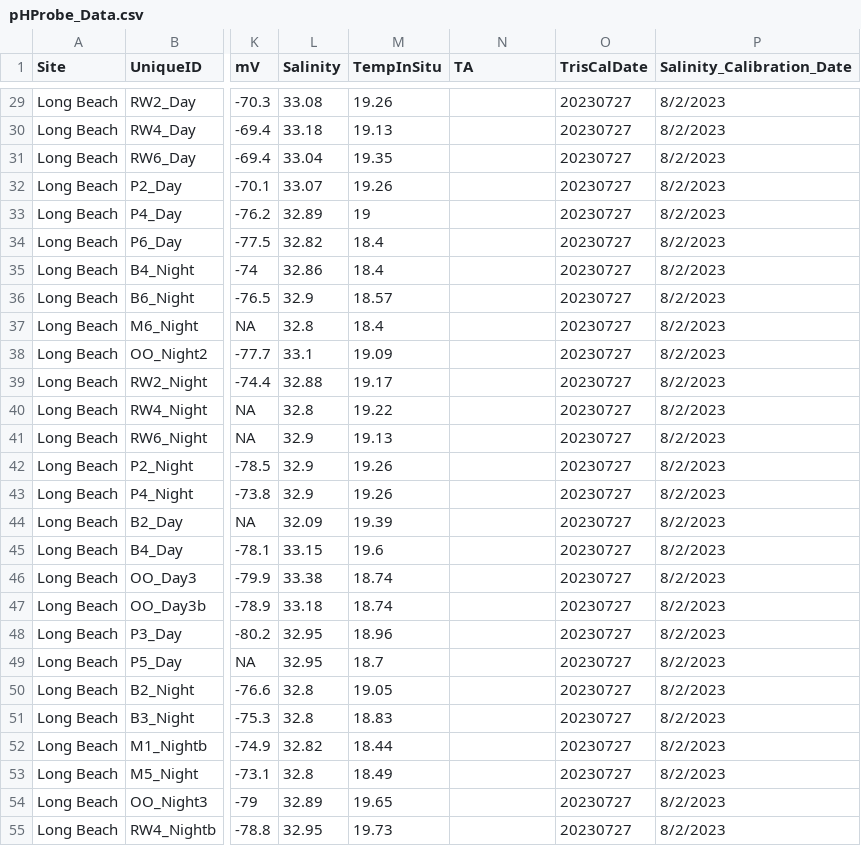
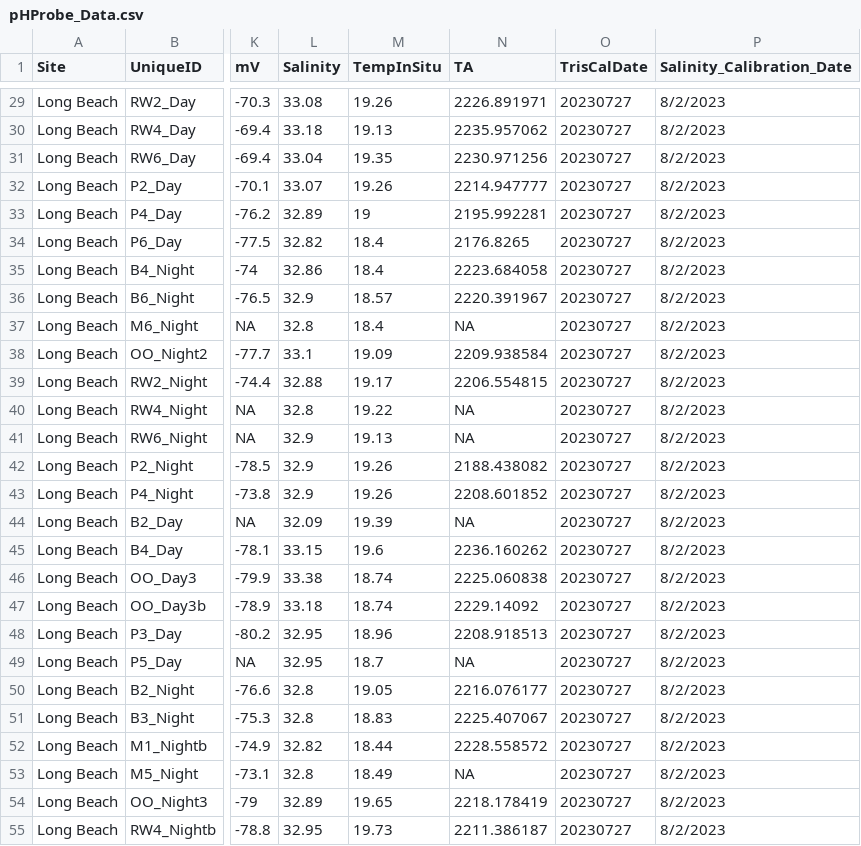
Before and after one commit to njsilbiger/SantaCruz_EcoFun, a CSV file: Data/Biogeochemistry/pHProbe_Data.csv, drawn as a sheet; only a part is shown, gaps mark what is left out; the diff covers the shown part only; the diff names each change by its address in the sheet, - before the commit and + after, or states it on an @@ line.

```diff
--- a/Data/Biogeochemistry/pHProbe_Data.csv
+++ b/Data/Biogeochemistry/pHProbe_Data.csv
-N29 (TA): (empty)
+N29 (TA): 2226.891971
-N30 (TA): (empty)
+N30 (TA): 2235.957062
-N31 (TA): (empty)
+N31 (TA): 2230.971256
-N32 (TA): (empty)
+N32 (TA): 2214.947777
-N33 (TA): (empty)
+N33 (TA): 2195.992281
-N34 (TA): (empty)
+N34 (TA): 2176.8265
-N35 (TA): (empty)
+N35 (TA): 2223.684058
-N36 (TA): (empty)
+N36 (TA): 2220.391967
-N37 (TA): (empty)
+N37 (TA): NA
-N38 (TA): (empty)
+N38 (TA): 2209.938584
-N39 (TA): (empty)
+N39 (TA): 2206.554815
-N40:N41 (TA): (empty)
+N40:N41 (TA): NA
-N42 (TA): (empty)
+N42 (TA): 2188.438082
-N43 (TA): (empty)
+N43 (TA): 2208.601852
-N44 (TA): (empty)
+N44 (TA): NA
-N45 (TA): (empty)
+N45 (TA): 2236.160262
-N46 (TA): (empty)
+N46 (TA): 2225.060838
-N47 (TA): (empty)
+N47 (TA): 2229.14092
-N48 (TA): (empty)
+N48 (TA): 2208.918513
-N49 (TA): (empty)
+N49 (TA): NA
-N50 (TA): (empty)
+N50 (TA): 2216.076177
-N51 (TA): (empty)
+N51 (TA): 2225.407067
-N52 (TA): (empty)
+N52 (TA): 2228.558572
-N53 (TA): (empty)
+N53 (TA): NA
-N54 (TA): (empty)
+N54 (TA): 2218.178419
-N55 (TA): (empty)
+N55 (TA): 2211.386187
```
Also changed, not shown: 56 edited cells elsewhere in this file.
